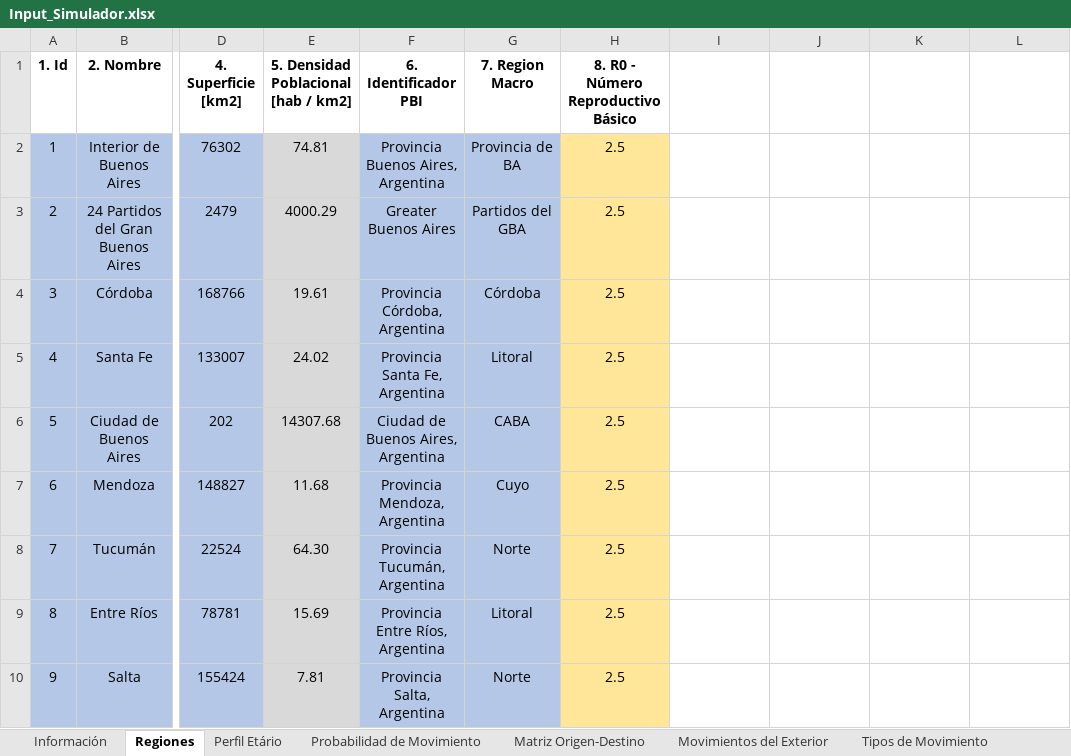
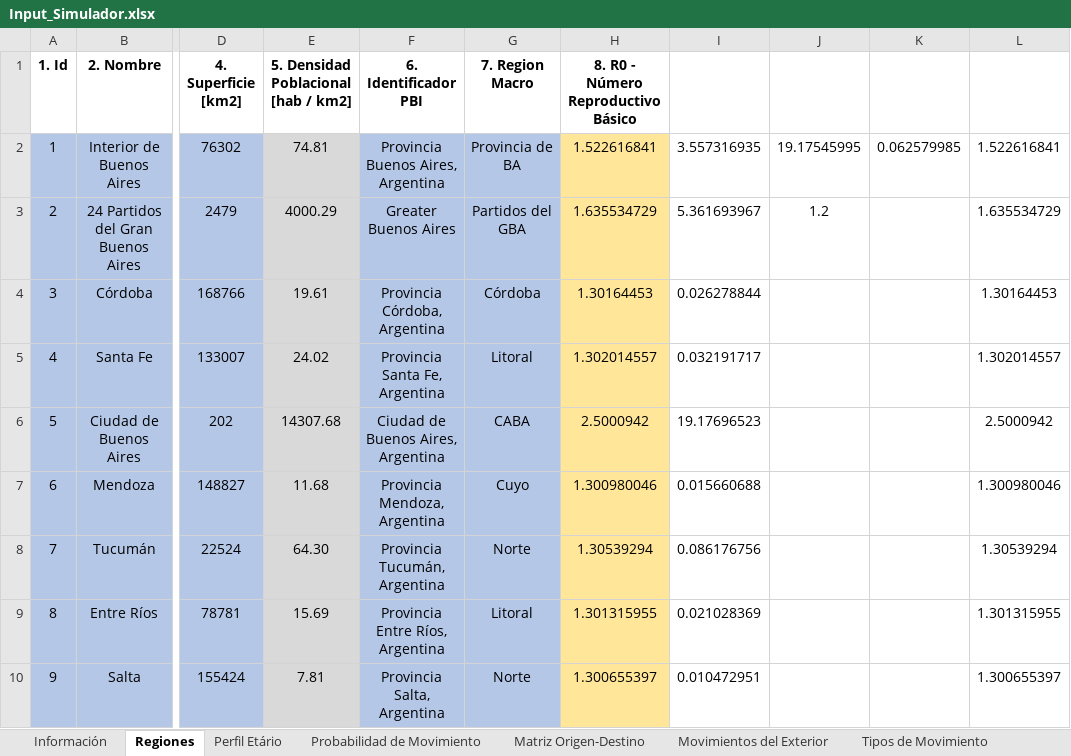
Before and after one commit to patopipp/COVID-19-Simulation-Argentina, an Excel workbook: COVID Contagio Argentina v2.0/Input/Input_Simulador.xlsx, sheet Regiones, drawn as a sheet; only a part is shown, gaps mark what is left out; values as stored, in another font and other column widths than the file's, no borders; table styles not drawn; the diff covers the shown part only; the diff names each change by its address in the sheet, - before the commit and + after, or states it on an @@ line.

```diff
--- a/COVID Contagio Argentina v2.0/Input/Input_Simulador.xlsx (sheet Regiones)
+++ b/COVID Contagio Argentina v2.0/Input/Input_Simulador.xlsx (sheet Regiones)
-H2: 2.5
+H2: 1.522616841
-I2: (empty)
+I2: 3.557316935
-J2: (empty)
+J2: 19.17545995
-K2: (empty)
+K2: 0.062579985
-L2: (empty)
+L2: 1.522616841
-H3: 2.5
+H3: 1.635534729
-I3: (empty)
+I3: 5.361693967
-J3: (empty)
+J3: 1.2
-L3: (empty)
+L3: 1.635534729
-H4: 2.5
+H4: 1.30164453
-I4: (empty)
+I4: 0.026278844
-L4: (empty)
+L4: 1.30164453
-H5: 2.5
+H5: 1.302014557
-I5: (empty)
+I5: 0.032191717
-L5: (empty)
+L5: 1.302014557
-H6: 2.5
+H6: 2.5000942
-I6: (empty)
+I6: 19.17696523
-L6: (empty)
+L6: 2.5000942
-H7: 2.5
+H7: 1.300980046
-I7: (empty)
+I7: 0.015660688
-L7: (empty)
+L7: 1.300980046
-H8: 2.5
+H8: 1.30539294
-I8: (empty)
+I8: 0.086176756
-L8: (empty)
+L8: 1.30539294
-H9: 2.5
+H9: 1.301315955
-I9: (empty)
+I9: 0.021028369
-L9: (empty)
+L9: 1.301315955
-H10: 2.5
+H10: 1.300655397
-I10: (empty)
+I10: 0.010472951
-L10: (empty)
+L10: 1.300655397
```
Also changed, not shown: 48 edited cells elsewhere in this sheet, COVID Contagio Argentina v2.0/Input/Input_Politicas.xlsx, 7 other files.
